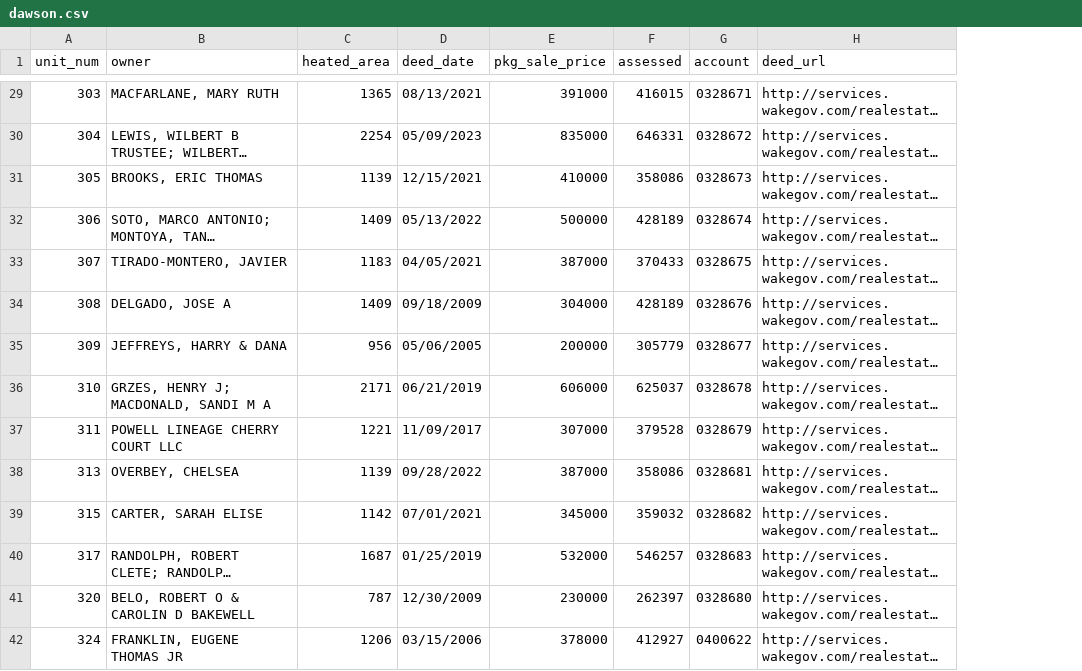
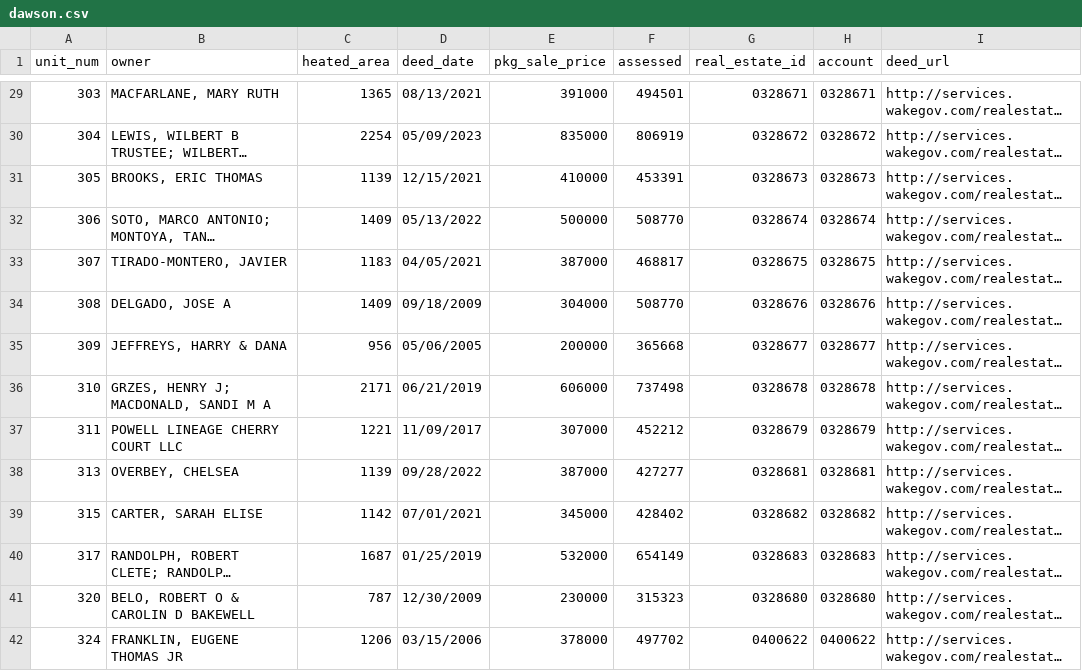
Before and after one commit to mfgering/dawson_deeds, a CSV file: reports/dawson.csv, drawn as a sheet; only a part is shown, gaps mark what is left out; long unchanged cells end in …; the diff covers the shown part only; the diff names each change by its address in the sheet, - before the commit and + after, or states it on an @@ line.

```diff
--- a/reports/dawson.csv
+++ b/reports/dawson.csv
+column G (real_estate_id), rows 29-42: 0328671 | 0328672 | 0328673 | 0328674 | 0328675 | 0328676 | 0328677 | 0328678 | 0328679 | 0328681 | 0328682 | 0328683 | 0328680 | 0400622
-F29 (assessed): 416015
+F29 (assessed): 494501
-F30 (assessed): 646331
+F30 (assessed): 806919
-F31 (assessed): 358086
+F31 (assessed): 453391
-F32 (assessed): 428189
+F32 (assessed): 508770
-F33 (assessed): 370433
+F33 (assessed): 468817
-F34 (assessed): 428189
+F34 (assessed): 508770
-F35 (assessed): 305779
+F35 (assessed): 365668
-F36 (assessed): 625037
+F36 (assessed): 737498
-F37 (assessed): 379528
+F37 (assessed): 452212
-F38 (assessed): 358086
+F38 (assessed): 427277
-F39 (assessed): 359032
+F39 (assessed): 428402
-F40 (assessed): 546257
+F40 (assessed): 654149
-F41 (assessed): 262397
+F41 (assessed): 315323
-F42 (assessed): 412927
+F42 (assessed): 497702
```
Also changed, not shown: 56 edited cells elsewhere in this file, 5 other files.
